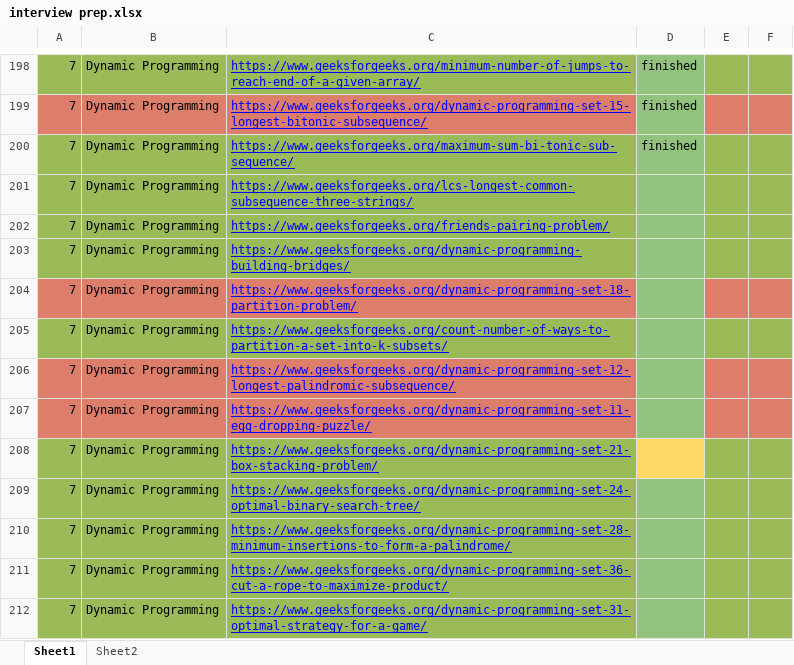
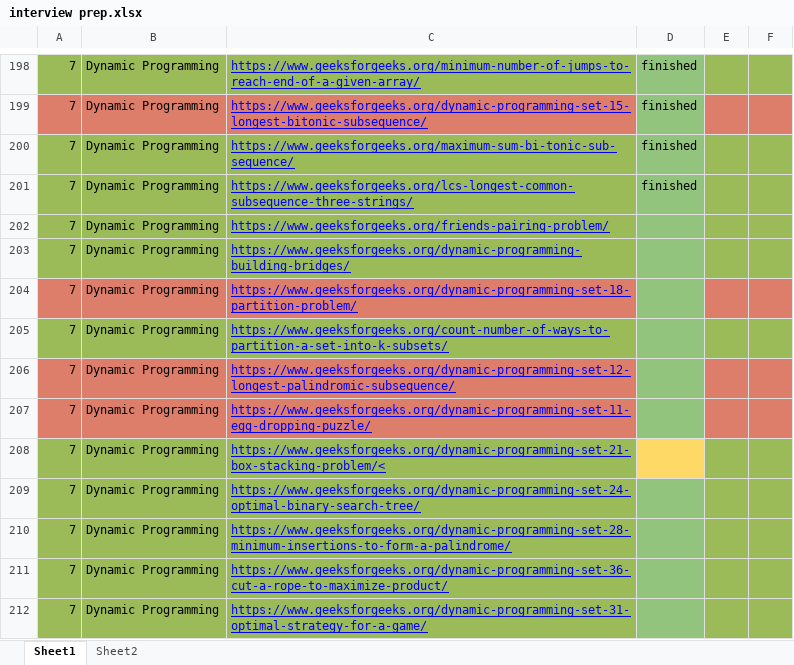
Before and after one commit to surarijit/DSA_ALGO, an Excel workbook: interview prep.xlsx, sheet Sheet1, drawn as a sheet; only a part is shown, gaps mark what is left out; values as stored, in another font and other column widths than the file's, no borders; conditional formats not drawn; the diff names each change by its address in the sheet, - before the commit and + after, or states it on an @@ line.

```diff
--- a/interview prep.xlsx (sheet Sheet1)
+++ b/interview prep.xlsx (sheet Sheet1)
-D201: (empty)
+D201: finished
-C208: https://www.geeksforgeeks.org/dynamic-programming-set-21-box-stacking-problem/
+C208: https://www.geeksforgeeks.org/dynamic-programming-set-21-box-stacking-problem/<
```
Also changed, not shown: 4 other files.
